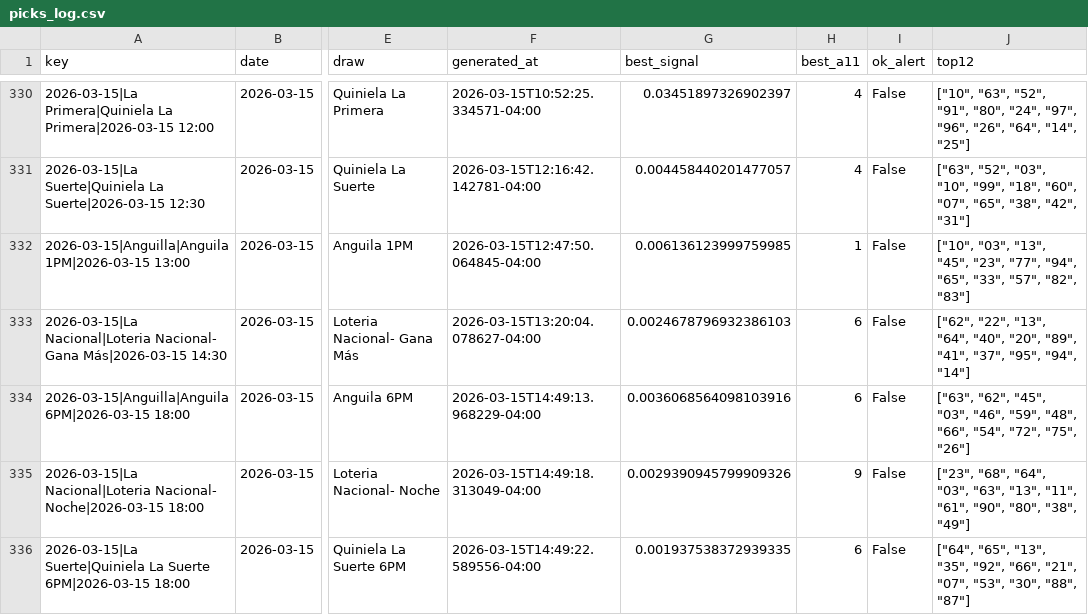
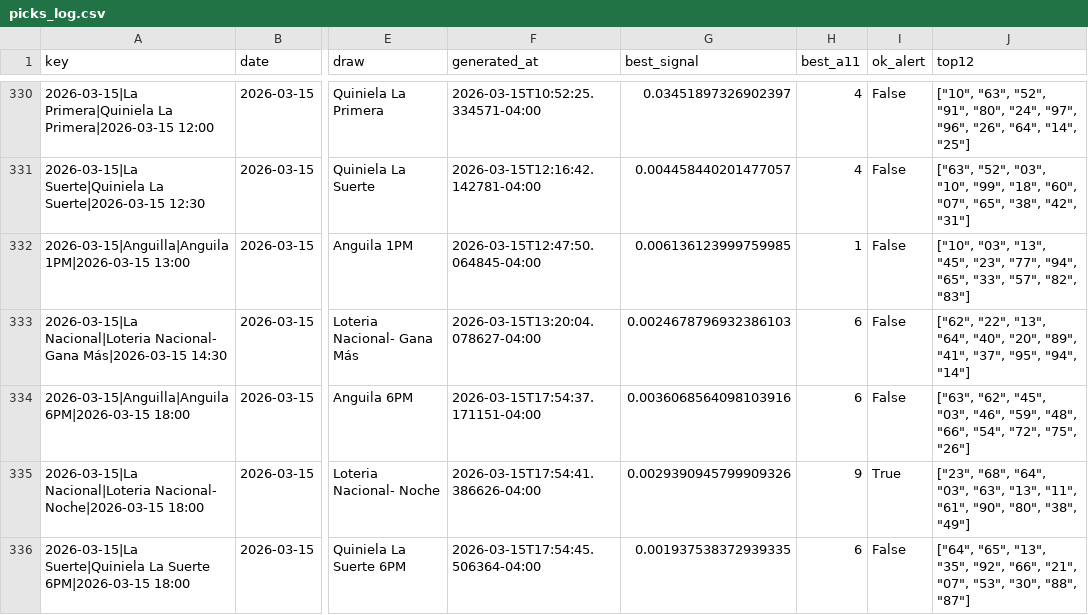
Before and after one commit to carbosota1/LotMix, a CSV file: data/picks_log.csv, drawn as a sheet; only a part is shown, gaps mark what is left out; the diff names each change by its address in the sheet, - before the commit and + after, or states it on an @@ line.

```diff
--- a/data/picks_log.csv
+++ b/data/picks_log.csv
-F334 (generated_at): 2026-03-15T14:49:13.968229-04:00
+F334 (generated_at): 2026-03-15T17:54:37.171151-04:00
-F335 (generated_at): 2026-03-15T14:49:18.313049-04:00
+F335 (generated_at): 2026-03-15T17:54:41.386626-04:00
-I335 (ok_alert): False
+I335 (ok_alert): True
-F336 (generated_at): 2026-03-15T14:49:22.589556-04:00
+F336 (generated_at): 2026-03-15T17:54:45.506364-04:00
```
Also changed, not shown: 3 other files.
